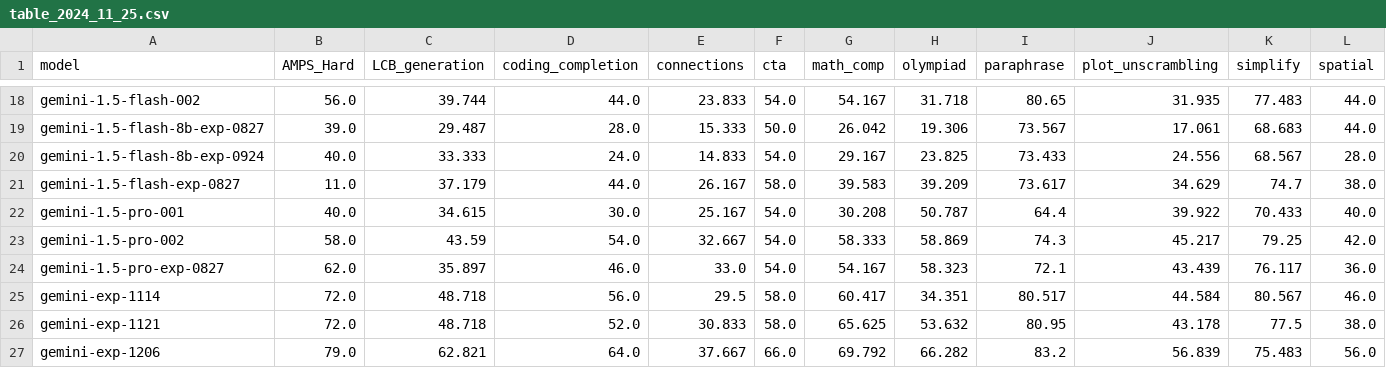
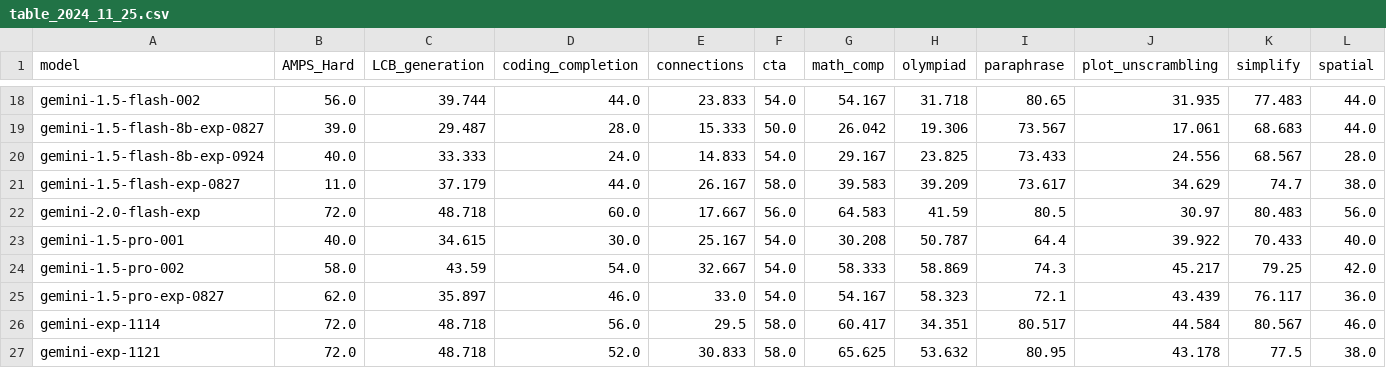
Before and after one commit to LiveBench/livebench.github.io, a CSV file: public/table_2024_11_25.csv, drawn as a sheet; only a part is shown, gaps mark what is left out; the shorter side is filled out with more unchanged rows; rows hold the shown columns only; the diff names each change by its address in the sheet, - before the commit and + after, or states it on an @@ line.

Commit message:
add new gemini and fix safari bugs

```diff
--- a/public/table_2024_11_25.csv
+++ b/public/table_2024_11_25.csv
+row 22: gemini-2.0-flash-exp | 72.0 | 48.718 | 60.0 | 17.667 | 56.0 | 64.583 | 41.59 | 80.5 | 30.97 | 80.483 | 56.0
```
Also changed, not shown: 3 other files.
